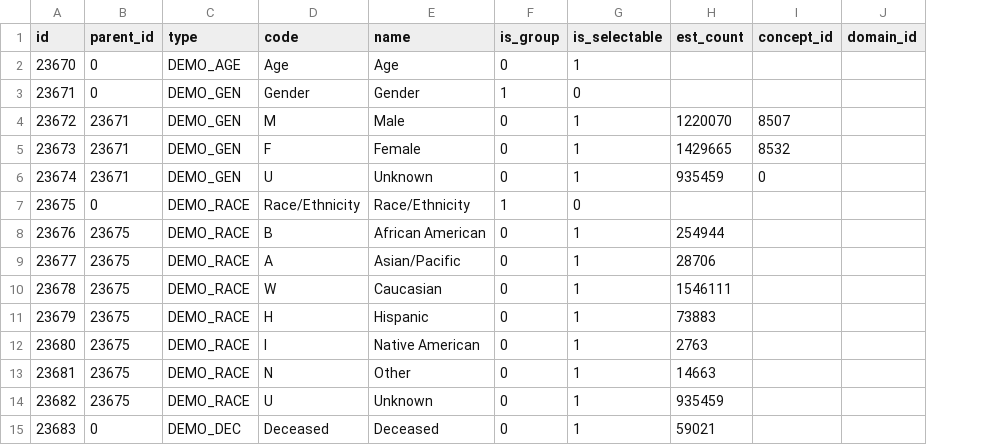
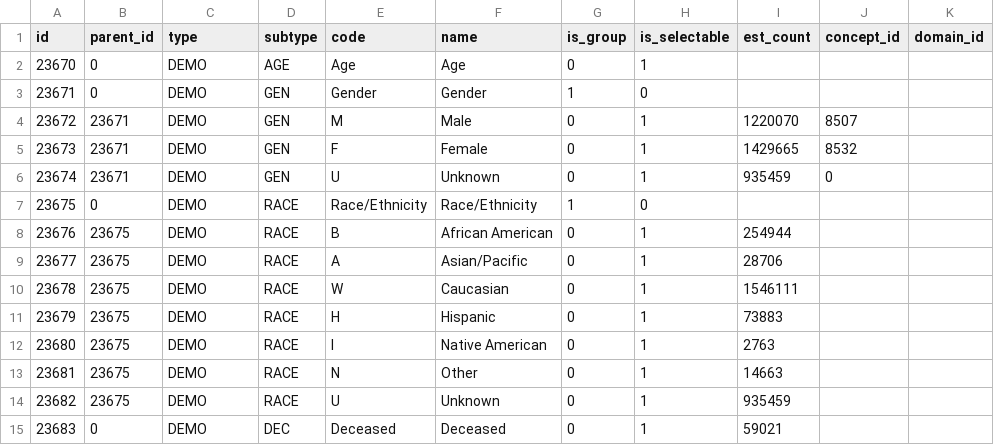
Before and after one commit to all-of-us/workbench, a CSV file: api/db-cdr/csv/demo_criteria.csv, drawn as a sheet; the diff names each change by its address in the sheet, - before the commit and + after, or states it on an @@ line.

Commit message:
Freemabd1/adding criteria subtype --> This PR addresses splitting out subtypes in our Criteria/Trees. Also, fixes a bug where vocabulary ids were not uniquely named. (#261)
* added subtype to swagger codegen.

* change in package-lock.

* changed subtype to be uppercase.

* fixed bug(vocabulary_id named params need to be unique) and changed test cases to reflect new implementation.

* fixed formatting.

* fixed typo.

```diff
--- a/api/db-cdr/csv/demo_criteria.csv
+++ b/api/db-cdr/csv/demo_criteria.csv
+column D (subtype), rows 2-15: AGE | GEN | GEN | GEN | GEN | RACE | RACE | RACE | RACE | RACE | RACE | RACE | RACE | DEC
-C2 (type): DEMO_AGE
+C2 (type): DEMO
-C3:C6 (type): DEMO_GEN
+C3:C6 (type): DEMO
-C7:C14 (type): DEMO_RACE
+C7:C14 (type): DEMO
-C15 (type): DEMO_DEC
+C15 (type): DEMO
```
Also changed, not shown: 21 other files.
